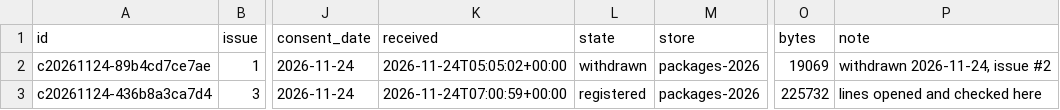
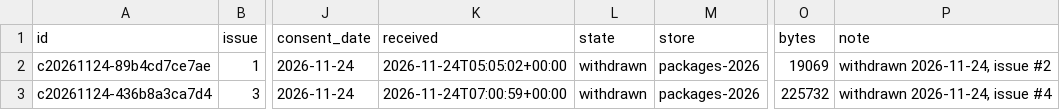
Before and after one commit to drdhaval2785/manuscribe-contributions, a TSV file: register.tsv, drawn as a sheet; only a part is shown, gaps mark what is left out; the diff names each change by its address in the sheet, - before the commit and + after, or states it on an @@ line.

```diff
--- a/register.tsv
+++ b/register.tsv
-L3 (state): registered
+L3 (state): withdrawn
-P3 (note): lines opened and checked here
+P3 (note): withdrawn 2026-11-24, issue #4
```
